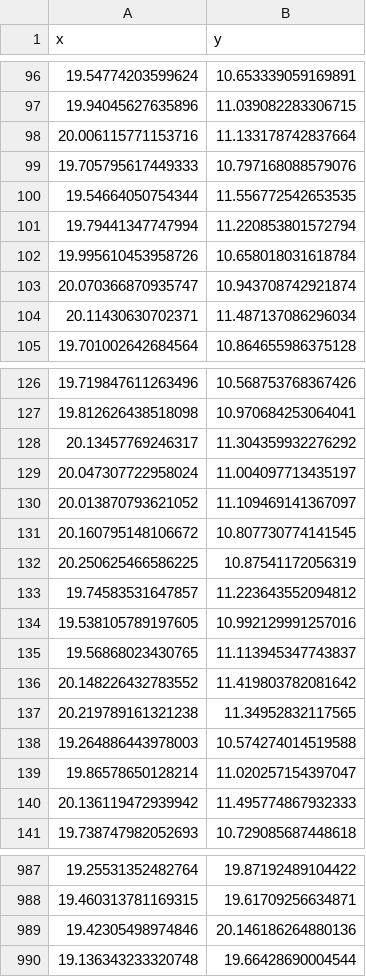
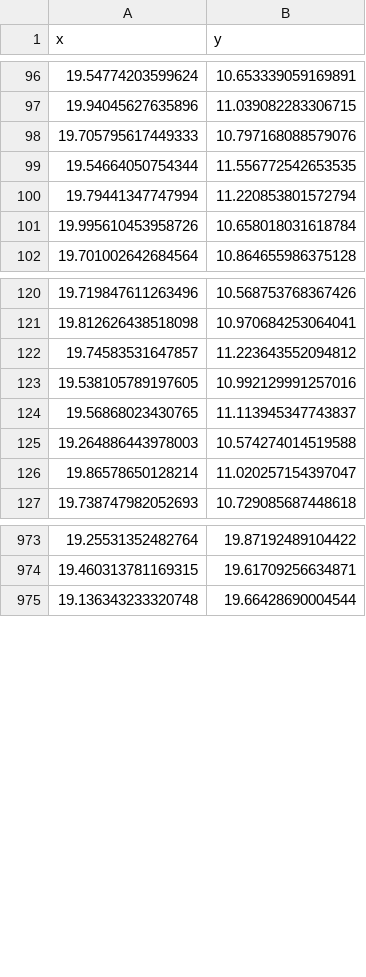
Before and after one commit to eufmike/Ripleys_K_function_demo, a CSV file: output/csv/P_ThomasPP_20.csv, drawn as a sheet; only a part is shown, gaps mark what is left out; the diff covers the shown part only; the diff names each change by its address in the sheet, - before the commit and + after, or states it on an @@ line.

```diff
--- a/output/csv/P_ThomasPP_20.csv
+++ b/output/csv/P_ThomasPP_20.csv
-row 98: 20.006115771153716 | 11.133178742837664
-row 103: 20.070366870935747 | 10.943708742921874
-row 104: 20.11430630702371 | 11.487137086296034
-row 128: 20.13457769246317 | 11.304359932276292
-row 129: 20.047307722958024 | 11.004097713435197
-row 130: 20.013870793621052 | 11.109469141367097
-row 131: 20.160795148106672 | 10.807730774141545
-row 132: 20.250625466586225 | 10.87541172056319
-row 136: 20.148226432783552 | 11.419803782081642
-row 137: 20.219789161321238 | 11.34952832117565
-row 140: 20.136119472939942 | 11.495774867932333
-row 989: 19.42305498974846 | 20.146186264880136
```
Also changed, not shown: 9 removed rows elsewhere in this file, output/csv/P_PoissonPP_20.csv, 12 other files.
